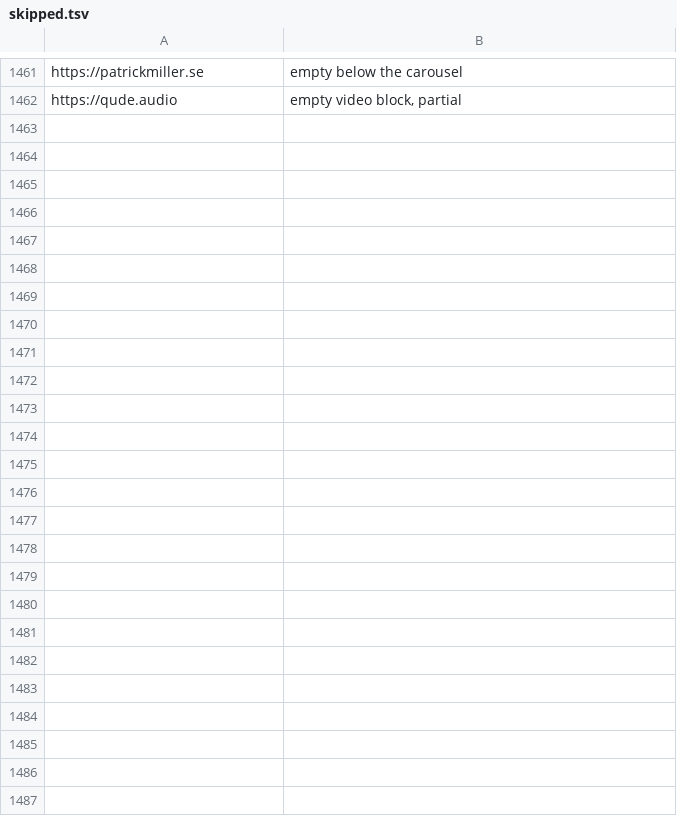
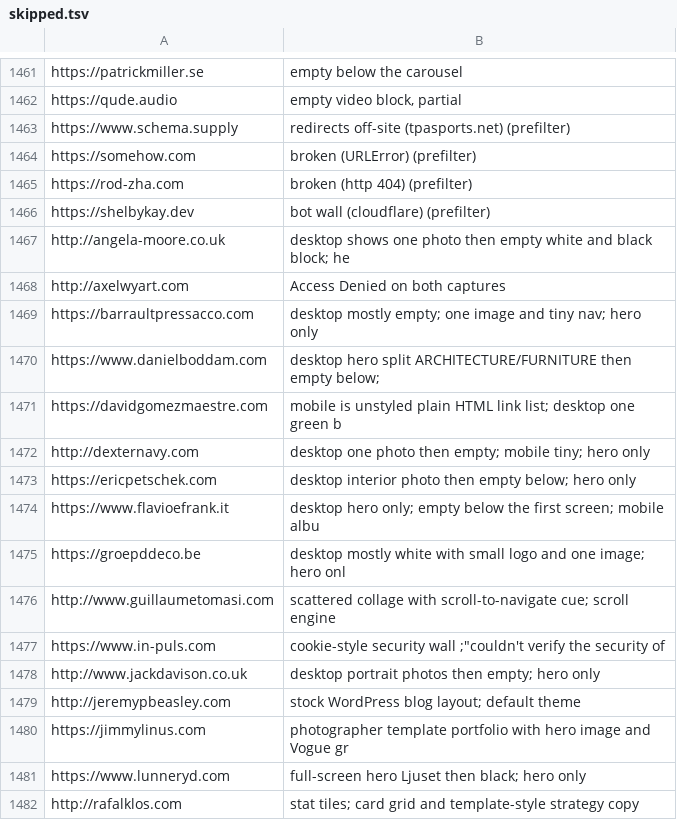
Before and after one commit to rob1-alt/ui-taste, a TSV file: ingest/skipped.tsv, drawn as a sheet; only a part is shown, gaps mark what is left out; the diff covers the shown part only; the diff names each change by its address in the sheet, - before the commit and + after, or states it on an @@ line.

```diff
--- a/ingest/skipped.tsv
+++ b/ingest/skipped.tsv
+row 1463: https://www.schema.supply | redirects off-site (tpasports.net) (prefilter)
+row 1464: https://somehow.com | broken (URLError) (prefilter)
+row 1465: https://rod-zha.com | broken (http 404) (prefilter)
+row 1466: https://shelbykay.dev | bot wall (cloudflare) (prefilter)
+row 1467: http://angela-moore.co.uk | desktop shows one photo then empty white and black block; he
+row 1468: http://axelwyart.com | Access Denied on both captures
+row 1469: https://barraultpressacco.com | desktop mostly empty; one image and tiny nav; hero only
+row 1470: https://www.danielboddam.com | desktop hero split ARCHITECTURE/FURNITURE then empty below;
+row 1471: https://davidgomezmaestre.com | mobile is unstyled plain HTML link list; desktop one green b
+row 1472: http://dexternavy.com | desktop one photo then empty; mobile tiny; hero only
+row 1473: https://ericpetschek.com | desktop interior photo then empty below; hero only
+row 1474: https://www.flavioefrank.it | desktop hero only; empty below the first screen; mobile albu
+row 1475: https://groepddeco.be | desktop mostly white with small logo and one image; hero onl
+row 1476: http://www.guillaumetomasi.com | scattered collage with scroll-to-navigate cue; scroll engine
+row 1477: https://www.in-puls.com | cookie-style security wall ;"couldn't verify the security of
+row 1478: http://www.jackdavison.co.uk | desktop portrait photos then empty; hero only
+row 1479: http://jeremypbeasley.com | stock WordPress blog layout; default theme
+row 1480: https://jimmylinus.com | photographer template portfolio with hero image and Vogue gr
+row 1481: https://www.lunneryd.com | full-screen hero Ljuset then black; hero only
+row 1482: http://rafalklos.com | stat tiles; card grid and template-style strategy copy
```
Also changed, not shown: 18 added rows elsewhere in this file, 41 other files.
